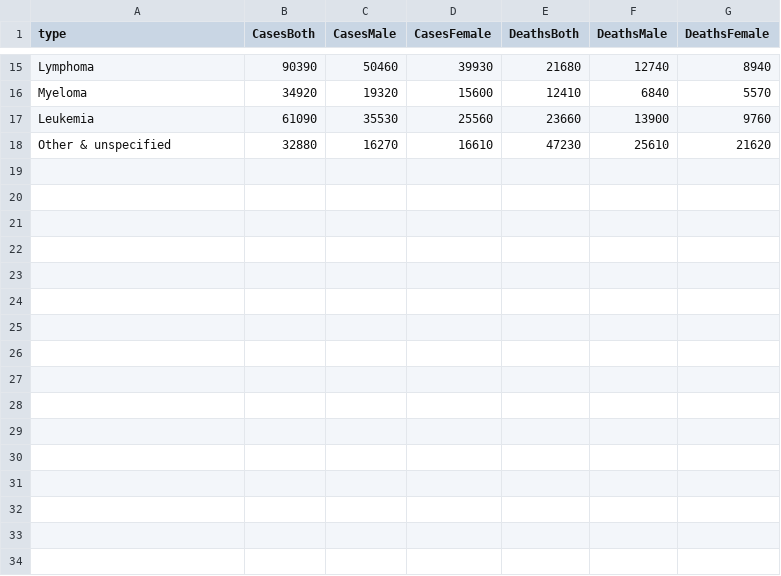
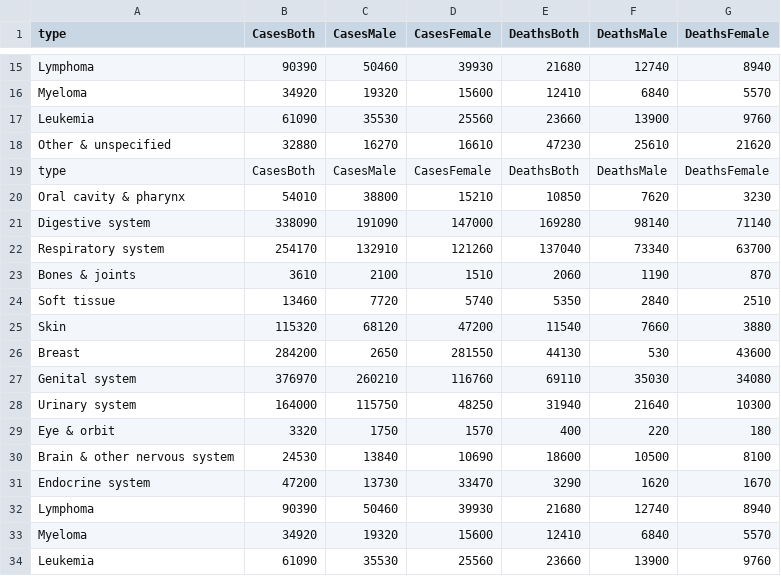
Before and after one commit to Kaeldra1304/MCS, a CSV file: 2021_scatter_data.csv, drawn as a sheet; only a part is shown, gaps mark what is left out; the diff names each change by its address in the sheet, - before the commit and + after, or states it on an @@ line.

```diff
--- a/2021_scatter_data.csv
+++ b/2021_scatter_data.csv
+row 19: type | CasesBoth | CasesMale | CasesFemale | DeathsBoth | DeathsMale | DeathsFemale
+row 20: Oral cavity & pharynx | 54010 | 38800 | 15210 | 10850 | 7620 | 3230
+row 21: Digestive system | 338090 | 191090 | 147000 | 169280 | 98140 | 71140
+row 22: Respiratory system | 254170 | 132910 | 121260 | 137040 | 73340 | 63700
+row 23: Bones & joints | 3610 | 2100 | 1510 | 2060 | 1190 | 870
+row 24: Soft tissue | 13460 | 7720 | 5740 | 5350 | 2840 | 2510
+row 25: Skin | 115320 | 68120 | 47200 | 11540 | 7660 | 3880
+row 26: Breast | 284200 | 2650 | 281550 | 44130 | 530 | 43600
+row 27: Genital system | 376970 | 260210 | 116760 | 69110 | 35030 | 34080
+row 28: Urinary system | 164000 | 115750 | 48250 | 31940 | 21640 | 10300
+row 29: Eye & orbit | 3320 | 1750 | 1570 | 400 | 220 | 180
+row 30: Brain & other nervous system | 24530 | 13840 | 10690 | 18600 | 10500 | 8100
+row 31: Endocrine system | 47200 | 13730 | 33470 | 3290 | 1620 | 1670
+row 32: Lymphoma | 90390 | 50460 | 39930 | 21680 | 12740 | 8940
+row 33: Myeloma | 34920 | 19320 | 15600 | 12410 | 6840 | 5570
+row 34: Leukemia | 61090 | 35530 | 25560 | 23660 | 13900 | 9760
```
Also changed, not shown: 2018_scatter_data.csv, 2019_scatter_data.csv, 9 other files.
